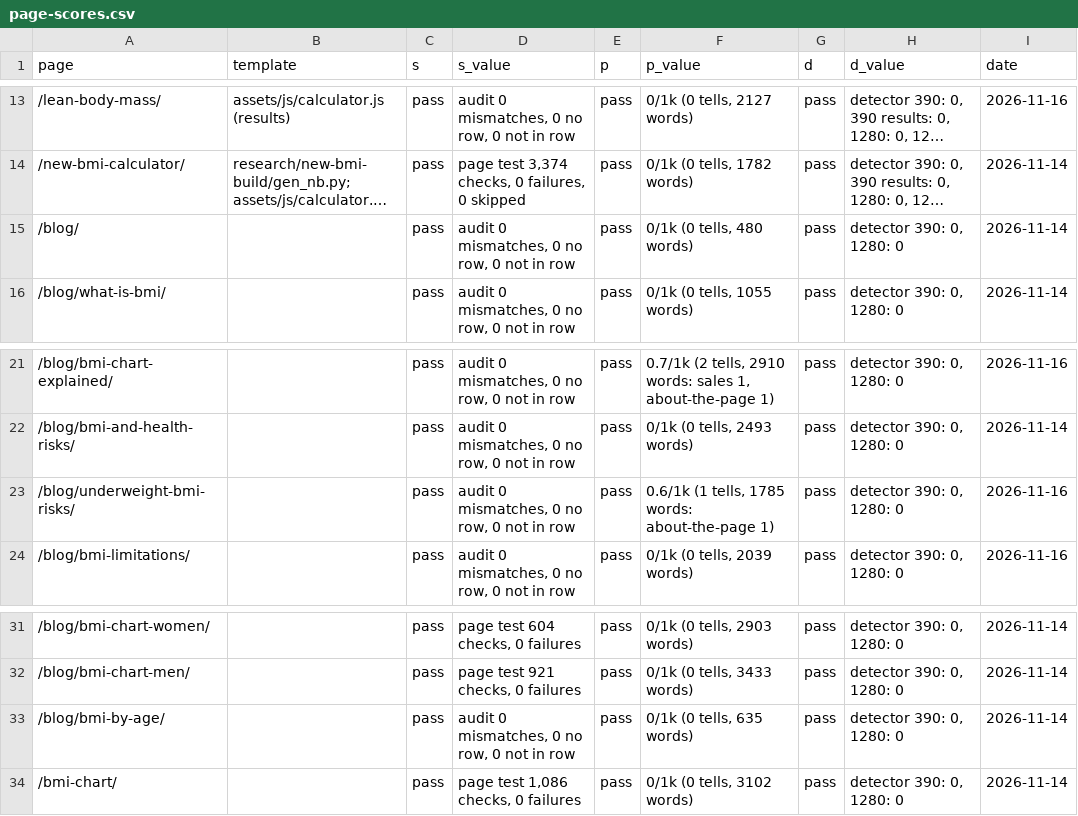
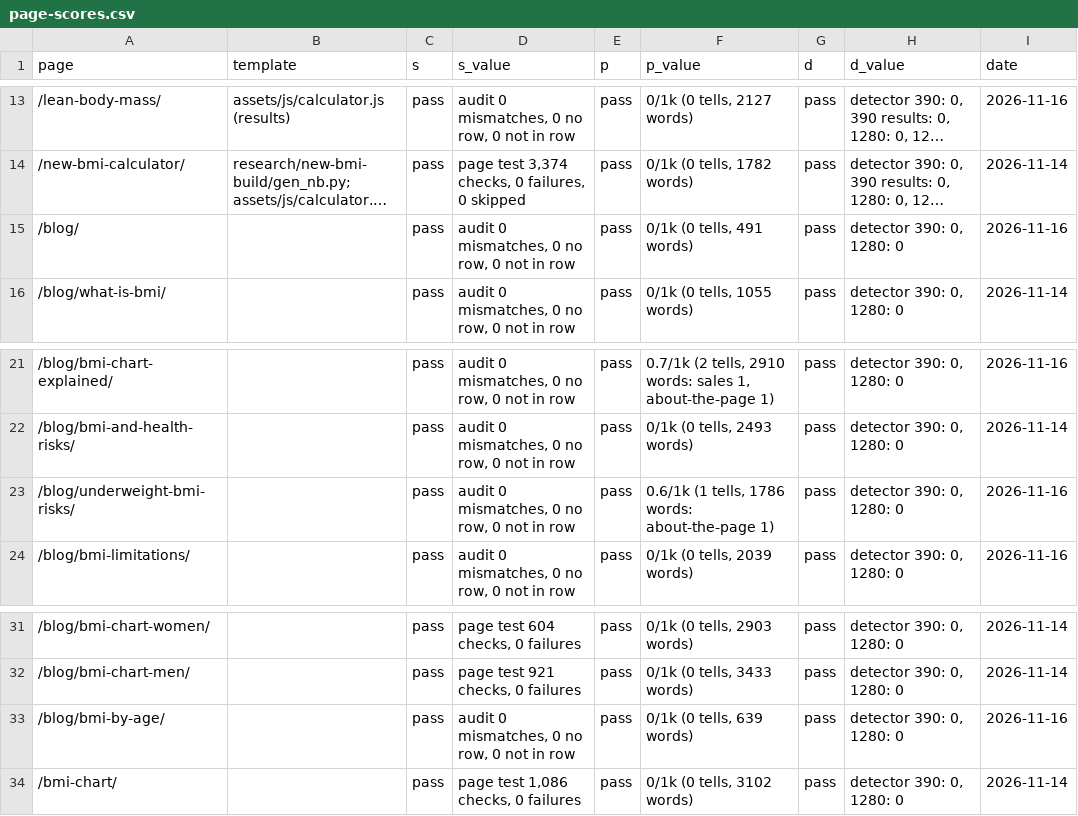
Before and after one commit to Mapstor/calculatemybmi, a CSV file: research/page-scores.csv, drawn as a sheet; only a part is shown, gaps mark what is left out; long unchanged cells end in …; the diff names each change by its address in the sheet, - before the commit and + after, or states it on an @@ line.

```diff
--- a/research/page-scores.csv
+++ b/research/page-scores.csv
-F15 (p_value): 0/1k (0 tells, 480 words)
+F15 (p_value): 0/1k (0 tells, 491 words)
-I15 (date): 2026-11-14
+I15 (date): 2026-11-16
-F23 (p_value): …(1 tells, 1785 words: about-the-page…
+F23 (p_value): …(1 tells, 1786 words: about-the-page…
-F33 (p_value): 0/1k (0 tells, 635 words)
+F33 (p_value): 0/1k (0 tells, 639 words)
-I33 (date): 2026-11-14
+I33 (date): 2026-11-16
```
Also changed, not shown: research/data-sources.csv, research/page-map.csv, 14 other files.
